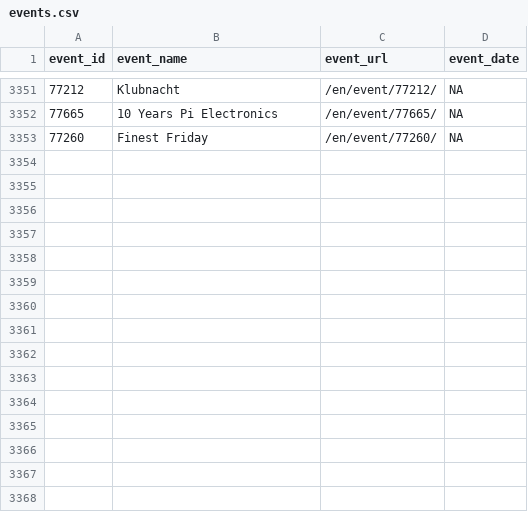
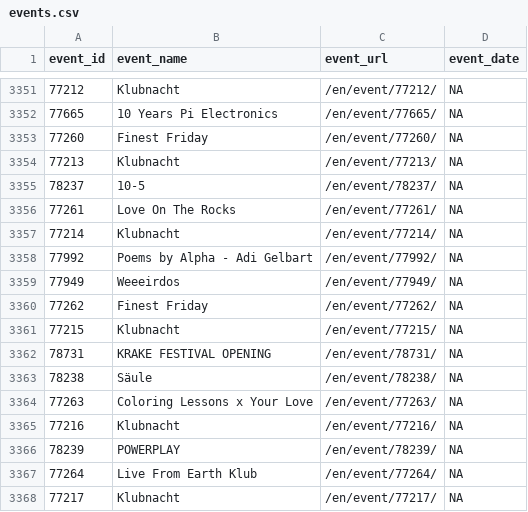
Before and after one commit to ewenme/berghain, a CSV file: data/events.csv, drawn as a sheet; only a part is shown, gaps mark what is left out; the diff names each change by its address in the sheet, - before the commit and + after, or states it on an @@ line.

```diff
--- a/data/events.csv
+++ b/data/events.csv
+row 3354: 77213 | Klubnacht | /en/event/77213/ | NA
+row 3355: 78237 | 10-5 | /en/event/78237/ | NA
+row 3356: 77261 | Love On The Rocks | /en/event/77261/ | NA
+row 3357: 77214 | Klubnacht | /en/event/77214/ | NA
+row 3358: 77992 | Poems by Alpha - Adi Gelbart | /en/event/77992/ | NA
+row 3359: 77949 | Weeeirdos | /en/event/77949/ | NA
+row 3360: 77262 | Finest Friday | /en/event/77262/ | NA
+row 3361: 77215 | Klubnacht | /en/event/77215/ | NA
+row 3362: 78731 | KRAKE FESTIVAL OPENING | /en/event/78731/ | NA
+row 3363: 78238 | Säule | /en/event/78238/ | NA
+row 3364: 77263 | Coloring Lessons x Your Love | /en/event/77263/ | NA
+row 3365: 77216 | Klubnacht | /en/event/77216/ | NA
+row 3366: 78239 | POWERPLAY | /en/event/78239/ | NA
+row 3367: 77264 | Live From Earth Klub | /en/event/77264/ | NA
+row 3368: 77217 | Klubnacht | /en/event/77217/ | NA
```
Also changed, not shown: 1 other file.
